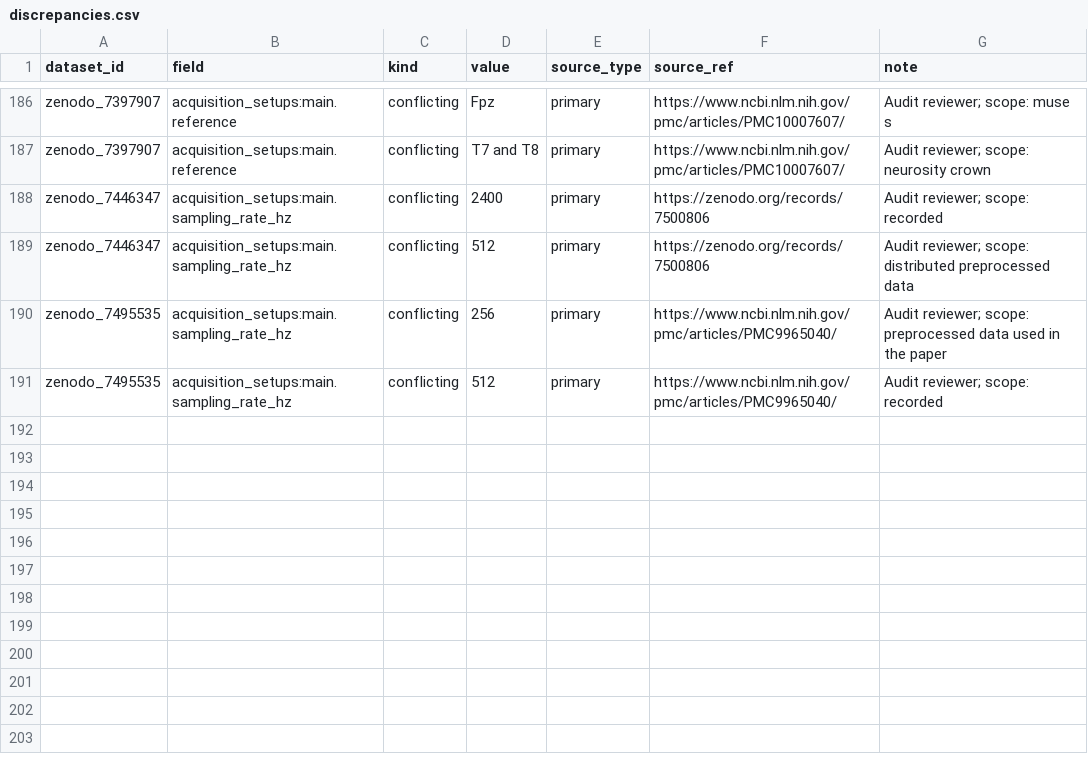
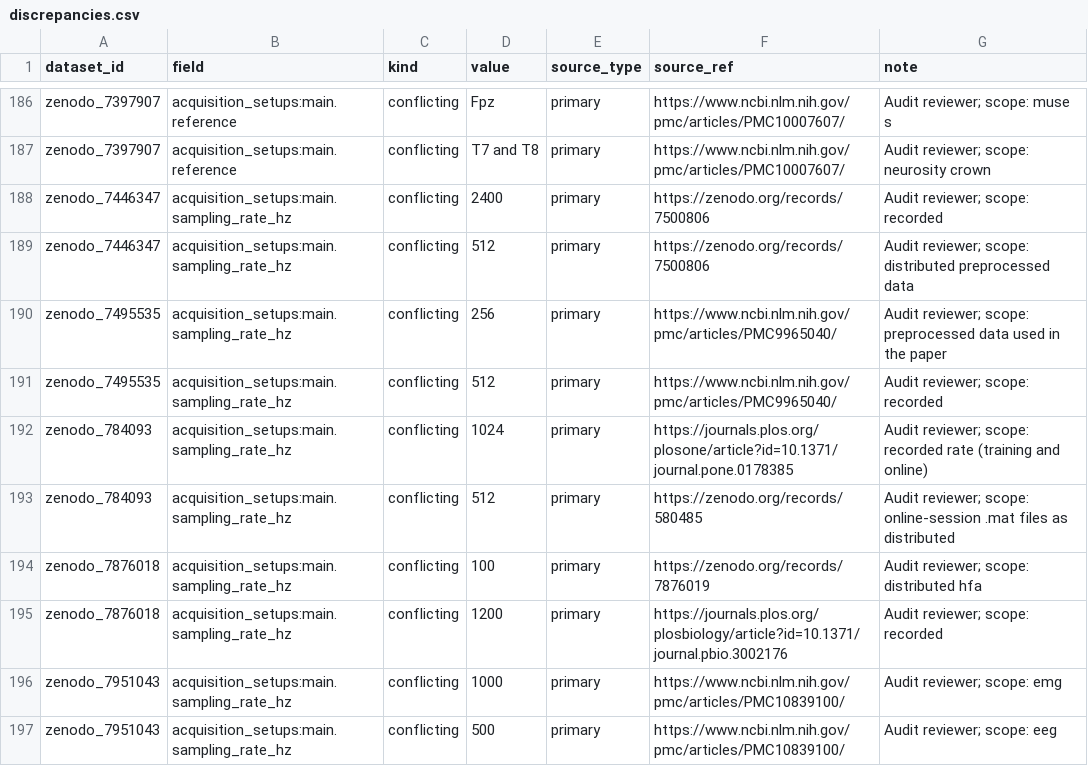
Before and after one commit to itoten/eeg_dataset_db, a CSV file: views/discrepancies.csv, drawn as a sheet; only a part is shown, gaps mark what is left out; the diff names each change by its address in the sheet, - before the commit and + after, or states it on an @@ line.

```diff
--- a/views/discrepancies.csv
+++ b/views/discrepancies.csv
+row 192: zenodo_784093 | acquisition_setups:main.sampling_rate_hz | conflicting | 1024 | primary | https://journals.plos.org/plosone/article?id=10.1371/journal.pone.0178385 | Audit reviewer; scope: recorded rate (training and online)
+row 193: zenodo_784093 | acquisition_setups:main.sampling_rate_hz | conflicting | 512 | primary | https://zenodo.org/records/580485 | Audit reviewer; scope: online-session .mat files as distributed
+row 194: zenodo_7876018 | acquisition_setups:main.sampling_rate_hz | conflicting | 100 | primary | https://zenodo.org/records/7876019 | Audit reviewer; scope: distributed hfa
+row 195: zenodo_7876018 | acquisition_setups:main.sampling_rate_hz | conflicting | 1200 | primary | https://journals.plos.org/plosbiology/article?id=10.1371/journal.pbio.3002176 | Audit reviewer; scope: recorded
+row 196: zenodo_7951043 | acquisition_setups:main.sampling_rate_hz | conflicting | 1000 | primary | https://www.ncbi.nlm.nih.gov/pmc/articles/PMC10839100/ | Audit reviewer; scope: emg
+row 197: zenodo_7951043 | acquisition_setups:main.sampling_rate_hz | conflicting | 500 | primary | https://www.ncbi.nlm.nih.gov/pmc/articles/PMC10839100/ | Audit reviewer; scope: eeg
```
Also changed, not shown: data/acquisition_setups.csv, data/dataset_sources.csv, 11 other files.
